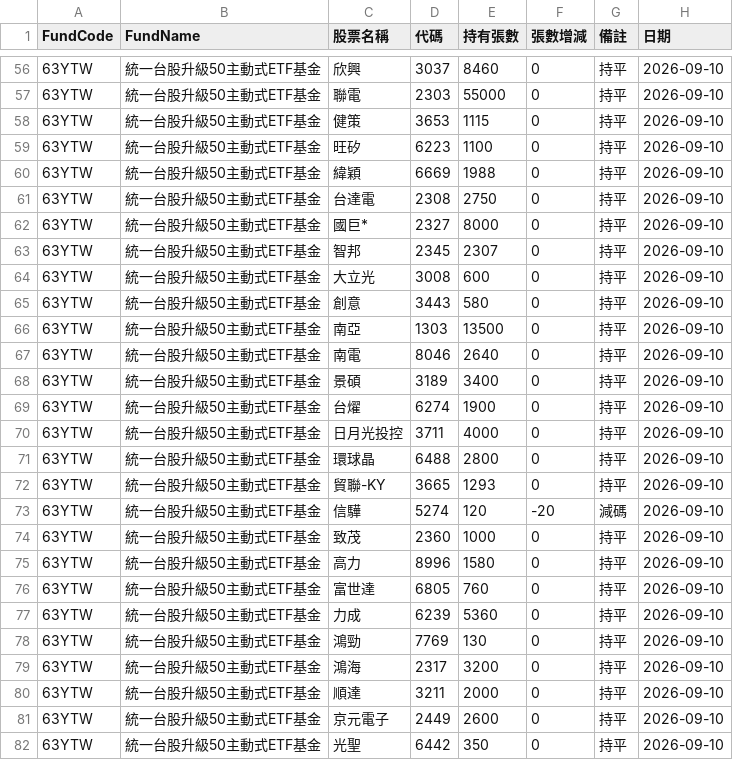
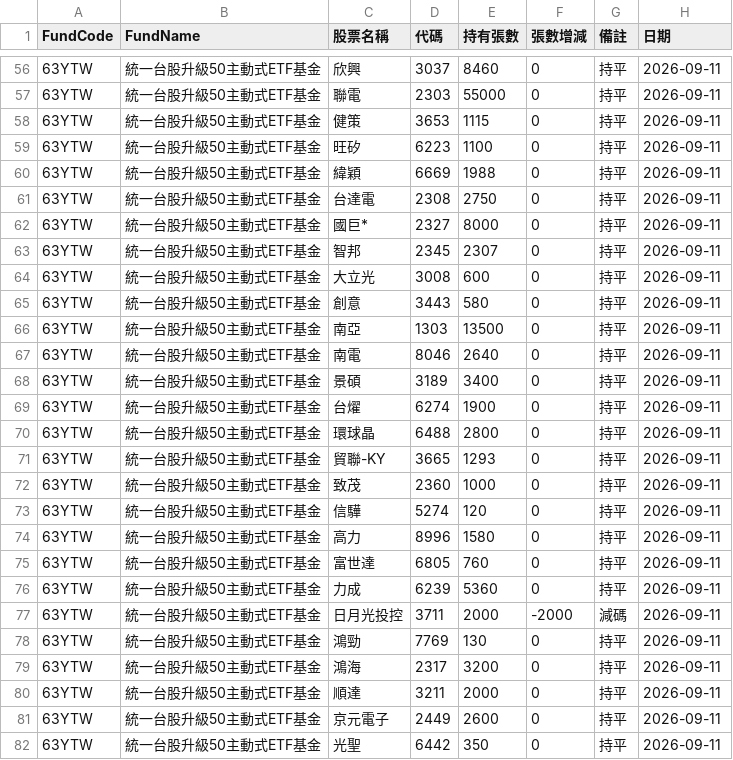
Before and after one commit to haobooooo/00981aPrice, a CSV file: daily_reports/latest.csv, drawn as a sheet; only a part is shown, gaps mark what is left out; the diff covers the shown part only.

```diff
--- a/daily_reports/latest.csv
+++ b/daily_reports/latest.csv
@@ -56,27 +56,27 @@
-63YTW,統一台股升級50主動式ETF基金,欣興,3037,8460,0,持平,2026-09-10
-63YTW,統一台股升級50主動式ETF基金,聯電,2303,55000,0,持平,2026-09-10
-63YTW,統一台股升級50主動式ETF基金,健策,3653,1115,0,持平,2026-09-10
-63YTW,統一台股升級50主動式ETF基金,旺矽,6223,1100,0,持平,2026-09-10
-63YTW,統一台股升級50主動式ETF基金,緯穎,6669,1988,0,持平,2026-09-10
-63YTW,統一台股升級50主動式ETF基金,台達電,2308,2750,0,持平,2026-09-10
-63YTW,統一台股升級50主動式ETF基金,國巨*,2327,8000,0,持平,2026-09-10
-63YTW,統一台股升級50主動式ETF基金,智邦,2345,2307,0,持平,2026-09-10
-63YTW,統一台股升級50主動式ETF基金,大立光,3008,600,0,持平,2026-09-10
-63YTW,統一台股升級50主動式ETF基金,創意,3443,580,0,持平,2026-09-10
-63YTW,統一台股升級50主動式ETF基金,南亞,1303,13500,0,持平,2026-09-10
-63YTW,統一台股升級50主動式ETF基金,南電,8046,2640,0,持平,2026-09-10
-63YTW,統一台股升級50主動式ETF基金,景碩,3189,3400,0,持平,2026-09-10
-63YTW,統一台股升級50主動式ETF基金,台燿,6274,1900,0,持平,2026-09-10
-63YTW,統一台股升級50主動式ETF基金,日月光投控,3711,4000,0,持平,2026-09-10
-63YTW,統一台股升級50主動式ETF基金,環球晶,6488,2800,0,持平,2026-09-10
-63YTW,統一台股升級50主動式ETF基金,貿聯-KY,3665,1293,0,持平,2026-09-10
-63YTW,統一台股升級50主動式ETF基金,信驊,5274,120,-20,減碼,2026-09-10
-63YTW,統一台股升級50主動式ETF基金,致茂,2360,1000,0,持平,2026-09-10
-63YTW,統一台股升級50主動式ETF基金,高力,8996,1580,0,持平,2026-09-10
-63YTW,統一台股升級50主動式ETF基金,富世達,6805,760,0,持平,2026-09-10
-63YTW,統一台股升級50主動式ETF基金,力成,6239,5360,0,持平,2026-09-10
-63YTW,統一台股升級50主動式ETF基金,鴻勁,7769,130,0,持平,2026-09-10
-63YTW,統一台股升級50主動式ETF基金,鴻海,2317,3200,0,持平,2026-09-10
-63YTW,統一台股升級50主動式ETF基金,順達,3211,2000,0,持平,2026-09-10
-63YTW,統一台股升級50主動式ETF基金,京元電子,2449,2600,0,持平,2026-09-10
-63YTW,統一台股升級50主動式ETF基金,光聖,6442,350,0,持平,2026-09-10
+63YTW,統一台股升級50主動式ETF基金,欣興,3037,8460,0,持平,2026-09-11
+63YTW,統一台股升級50主動式ETF基金,聯電,2303,55000,0,持平,2026-09-11
+63YTW,統一台股升級50主動式ETF基金,健策,3653,1115,0,持平,2026-09-11
+63YTW,統一台股升級50主動式ETF基金,旺矽,6223,1100,0,持平,2026-09-11
+63YTW,統一台股升級50主動式ETF基金,緯穎,6669,1988,0,持平,2026-09-11
+63YTW,統一台股升級50主動式ETF基金,台達電,2308,2750,0,持平,2026-09-11
+63YTW,統一台股升級50主動式ETF基金,國巨*,2327,8000,0,持平,2026-09-11
+63YTW,統一台股升級50主動式ETF基金,智邦,2345,2307,0,持平,2026-09-11
+63YTW,統一台股升級50主動式ETF基金,大立光,3008,600,0,持平,2026-09-11
+63YTW,統一台股升級50主動式ETF基金,創意,3443,580,0,持平,2026-09-11
+63YTW,統一台股升級50主動式ETF基金,南亞,1303,13500,0,持平,2026-09-11
+63YTW,統一台股升級50主動式ETF基金,南電,8046,2640,0,持平,2026-09-11
+63YTW,統一台股升級50主動式ETF基金,景碩,3189,3400,0,持平,2026-09-11
+63YTW,統一台股升級50主動式ETF基金,台燿,6274,1900,0,持平,2026-09-11
+63YTW,統一台股升級50主動式ETF基金,環球晶,6488,2800,0,持平,2026-09-11
+63YTW,統一台股升級50主動式ETF基金,貿聯-KY,3665,1293,0,持平,2026-09-11
+63YTW,統一台股升級50主動式ETF基金,致茂,2360,1000,0,持平,2026-09-11
+63YTW,統一台股升級50主動式ETF基金,信驊,5274,120,0,持平,2026-09-11
+63YTW,統一台股升級50主動式ETF基金,高力,8996,1580,0,持平,2026-09-11
+63YTW,統一台股升級50主動式ETF基金,富世達,6805,760,0,持平,2026-09-11
+63YTW,統一台股升級50主動式ETF基金,力成,6239,5360,0,持平,2026-09-11
+63YTW,統一台股升級50主動式ETF基金,日月光投控,3711,2000,-2000,減碼,2026-09-11
+63YTW,統一台股升級50主動式ETF基金,鴻勁,7769,130,0,持平,2026-09-11
+63YTW,統一台股升級50主動式ETF基金,鴻海,2317,3200,0,持平,2026-09-11
+63YTW,統一台股升級50主動式ETF基金,順達,3211,2000,0,持平,2026-09-11
+63YTW,統一台股升級50主動式ETF基金,京元電子,2449,2600,0,持平,2026-09-11
+63YTW,統一台股升級50主動式ETF基金,光聖,6442,350,0,持平,2026-09-11
```
Also changed, not shown: 125 edited cells elsewhere in this file, 9 other files.
